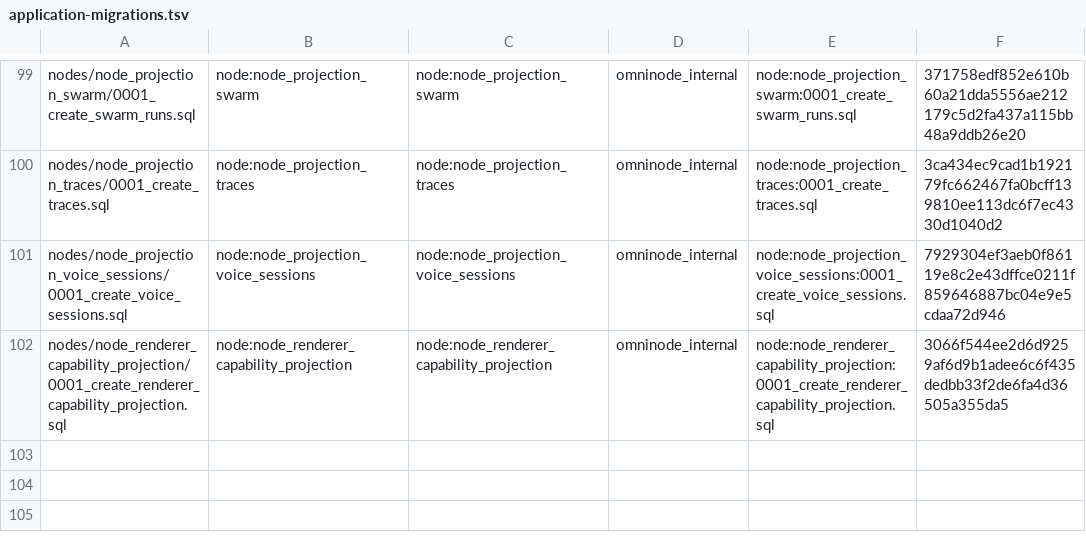
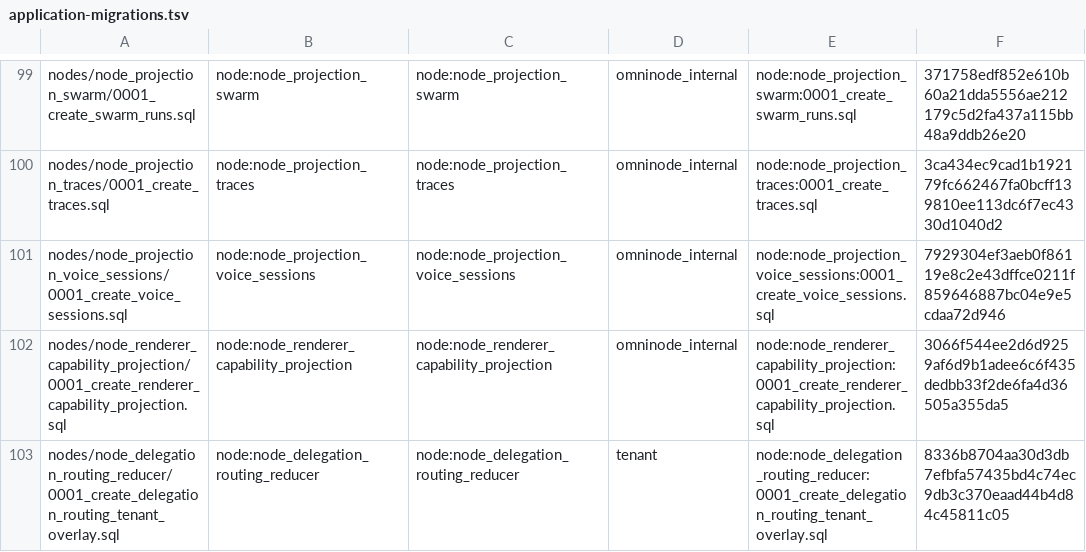
Before and after one commit to OmniNode-ai/omnibase_infra, a TSV file: docker/migrations/forward/_ledger/application-migrations.tsv, drawn as a sheet; only a part is shown, gaps mark what is left out; the diff names each change by its address in the sheet, - before the commit and + after, or states it on an @@ line.

Commit message:
chore(OMN-15631): vendor node_delegation_routing_reducer 0001 migration
Vendors omnimarket's new node_delegation_routing_reducer migration
(delegation_routing_tenant_overlay, OMN-15631 v1(a) tenant-scoped delegation
routing overlay) into docker/migrations/forward/nodes/ via
scripts/sync-node-migrations.sh, plus its declaration in
_ledger/application-migrations.tsv (stream/owner node:node_delegation_routing_reducer,
domain tenant), required by omnimarket's node-migration-vendor-parity-gate
before omnimarket#2116 can pass.

```diff
--- a/docker/migrations/forward/_ledger/application-migrations.tsv
+++ b/docker/migrations/forward/_ledger/application-migrations.tsv
+row 103: nodes/node_delegation_routing_reducer/0001_create_delegation_routing_tenant_overlay.sql | node:node_delegation_routing_reducer | node:node_delegation_routing_reducer | tenant | node:node_delegation_routing_reducer:0001_create_delegation_routing_tenant_overlay.sql | 8336b8704aa30d3db7efbfa57435bd4c74ec9db3c370eaad44b4d84c45811c05
```
Also changed, not shown: 1 other file.
